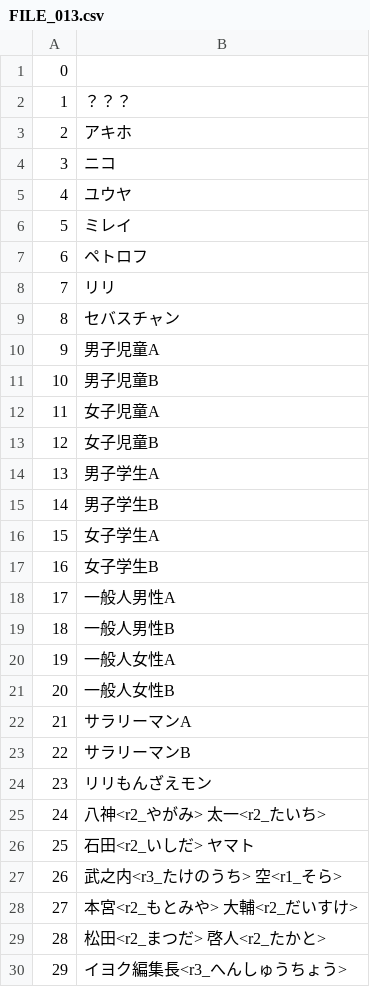
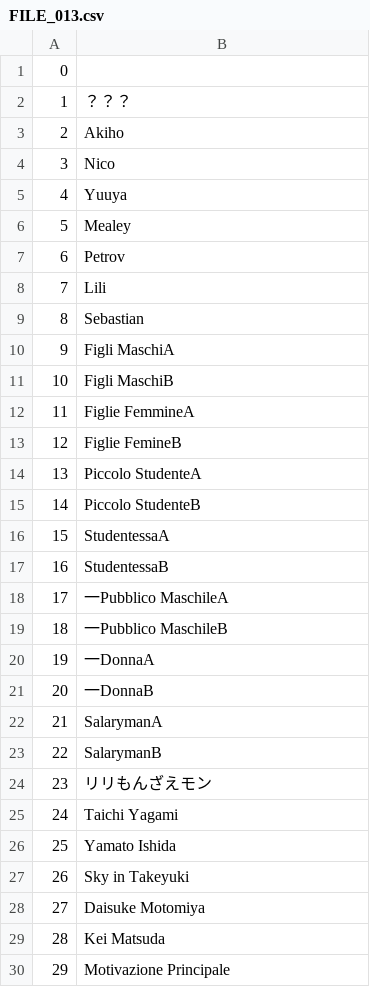
Before and after one commit to acquetto/acquettoita, a CSV file: Export/FILE_013.csv, drawn as a sheet; only a part is shown; the diff covers the shown part only.

Commit message:
TRADOTTO COMPLETAMENTE

```diff
--- a/Export/FILE_013.csv
+++ b/Export/FILE_013.csv
@@ -2,29 +2,29 @@
 1;？？？
-2;アキホ
-3;ニコ
-4;ユウヤ
-5;ミレイ
-6;ペトロフ
-7;リリ
-8;セバスチャン
-9;男子児童A
-10;男子児童B
-11;女子児童A
-12;女子児童B
-13;男子学生A
-14;男子学生B
-15;女子学生A
-16;女子学生B
-17;一般人男性A
-18;一般人男性B
-19;一般人女性A
-20;一般人女性B
-21;サラリーマンA
-22;サラリーマンB
+2;Akiho
+3;Nico
+4;Yuuya
+5;Mealey
+6;Petrov
+7;Lili
+8;Sebastian
+9;Figli MaschiA
+10;Figli MaschiB
+11;Figlie FemmineA
+12;Figlie FemineB
+13;Piccolo StudenteA
+14;Piccolo StudenteB
+15;StudentessaA
+16;StudentessaB
+17;一Pubblico MaschileA
+18;一Pubblico MaschileB
+19;一DonnaA
+20;一DonnaB
+21;SalarymanA
+22;SalarymanB
 23;リリもんざえモン
-24;八神<r2_やがみ> 太一<r2_たいち>
-25;石田<r2_いしだ> ヤマト
-26;武之内<r3_たけのうち> 空<r1_そら>
-27;本宮<r2_もとみや> 大輔<r2_だいすけ>
-28;松田<r2_まつだ> 啓人<r2_たかと>
-29;イヨク編集長<r3_へんしゅうちょう>
+24;Taichi Yagami
+25;Yamato Ishida
+26;Sky in Takeyuki
+27;Daisuke Motomiya
+28;Kei Matsuda
+29;Motivazione Principale
```
Also changed, not shown: 2 edited cells elsewhere in this file.
